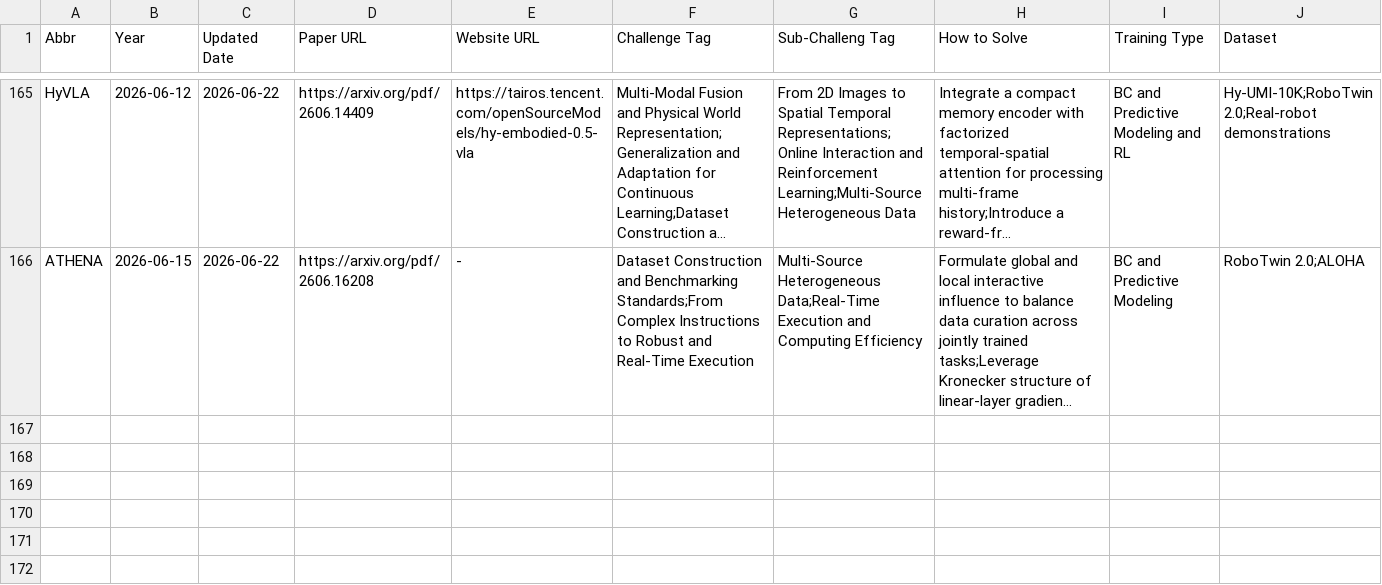
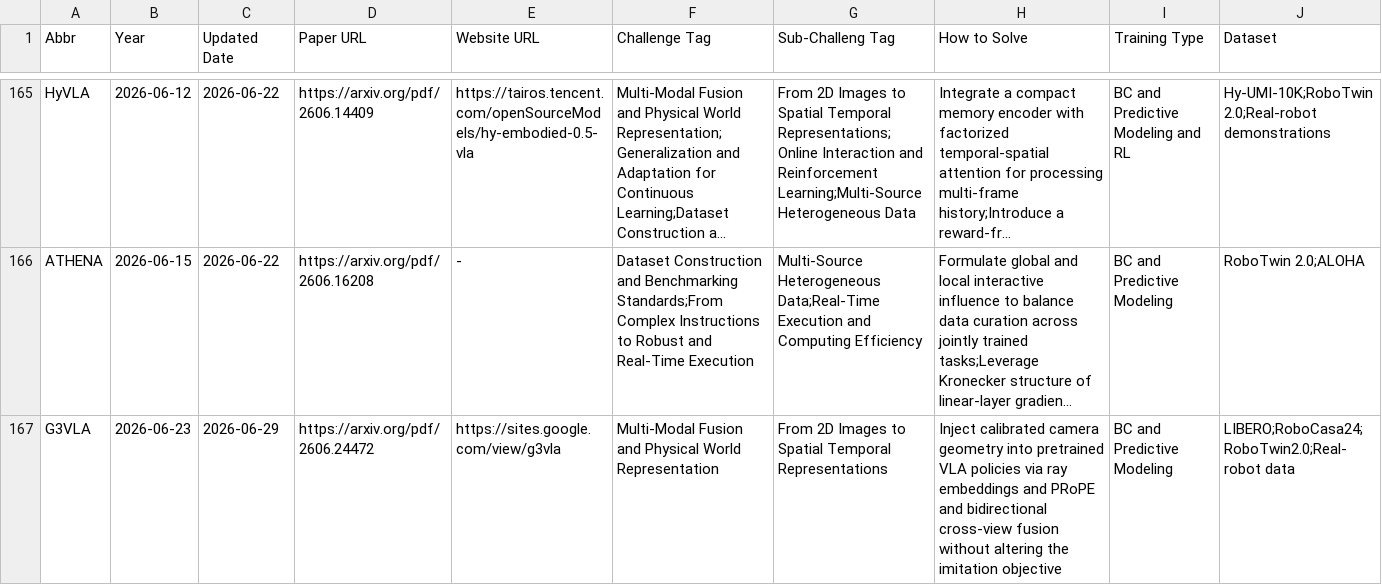
Before and after one commit to SuyuZ1/VLA-Survey-Anatomy, a CSV file: data/latest.csv, drawn as a sheet; only a part is shown, gaps mark what is left out; long unchanged cells end in …; rows hold the shown columns only; the diff covers the shown part only; the diff names each change by its address in the sheet, - before the commit and + after, or states it on an @@ line.

Commit message:
papers uploaded

```diff
--- a/data/latest.csv
+++ b/data/latest.csv
+row 167: G3VLA | 2026-06-23 | 2026-06-29 | https://arxiv.org/pdf/2606.24472 | https://sites.google.com/view/g3vla | Multi-Modal Fusion and Physical World Representation | From 2D Images to Spatial Temporal Representations | Inject calibrated camera geometry into pretrained VLA policies via ray embeddings and PRoPE and bidirectional cross-view fusion without altering the imitation objective | BC and Predictive Modeling | LIBERO;RoboCasa24;RoboTwin2.0;Real-robot data
```
Also changed, not shown: 3 added rows elsewhere in this file, data/vla_data.csv.
